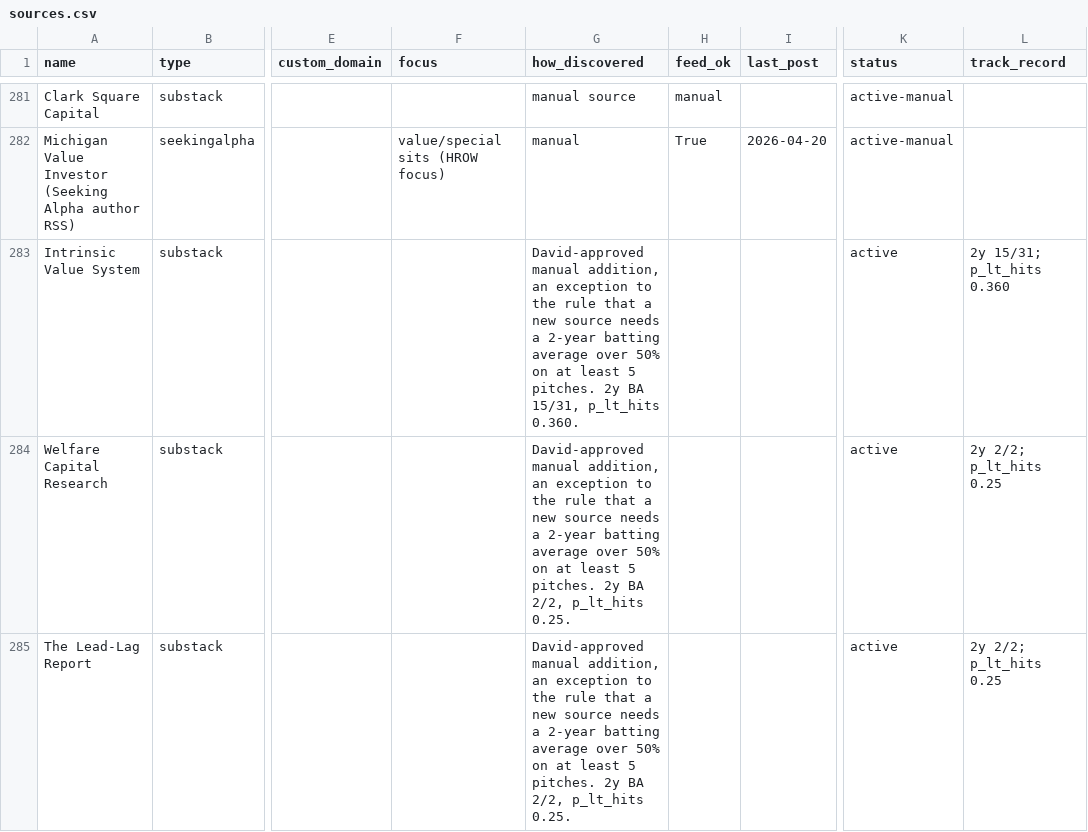
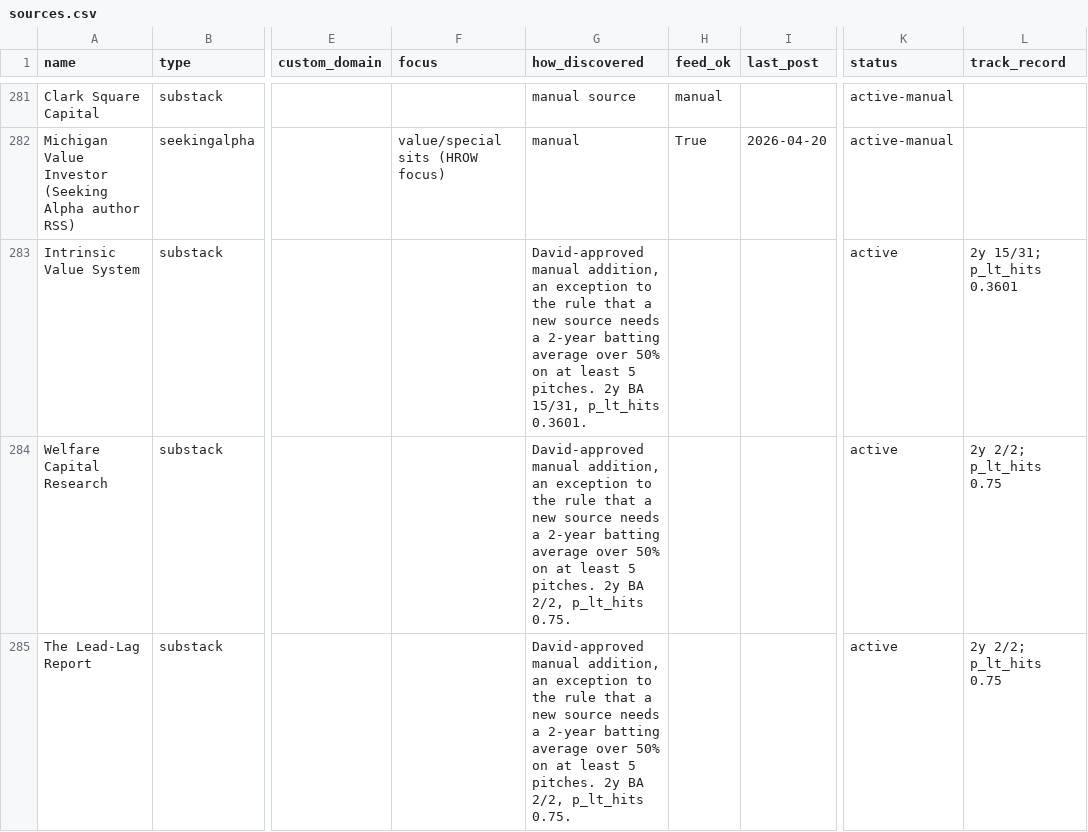
Before and after one commit to mtlr05/screeny, a CSV file: config/sources.csv, drawn as a sheet; only a part is shown, gaps mark what is left out; the diff names each change by its address in the sheet, - before the commit and + after, or states it on an @@ line.

```diff
--- a/config/sources.csv
+++ b/config/sources.csv
-G283 (how_discovered): …15/31, p_lt_hits 0.360.
+G283 (how_discovered): …15/31, p_lt_hits 0.3601.
-L283 (track_record): 2y 15/31; p_lt_hits 0.360
+L283 (track_record): 2y 15/31; p_lt_hits 0.3601
-G284:G285 (how_discovered): …2/2, p_lt_hits 0.25.
+G284:G285 (how_discovered): …2/2, p_lt_hits 0.75.
-L284:L285 (track_record): 2y 2/2; p_lt_hits 0.25
+L284:L285 (track_record): 2y 2/2; p_lt_hits 0.75
```
Also changed, not shown: state/source_stats.csv.
